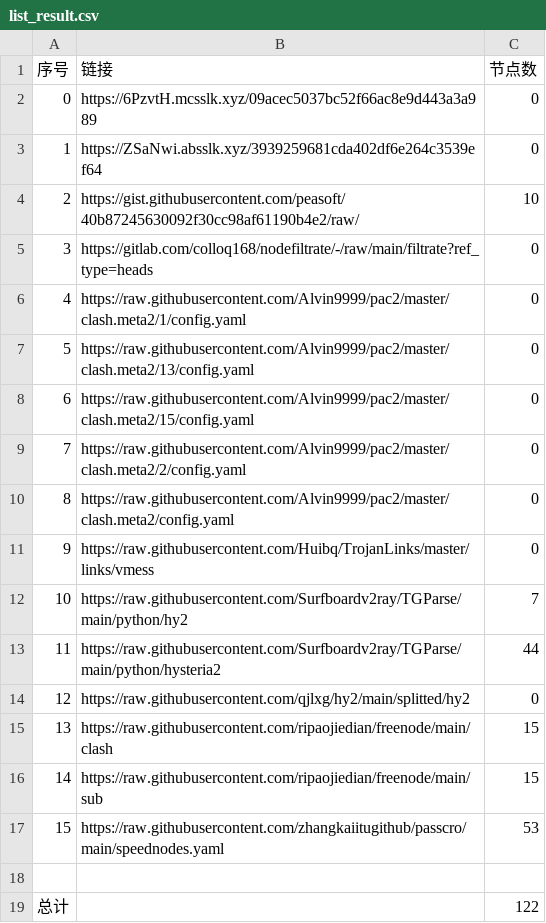
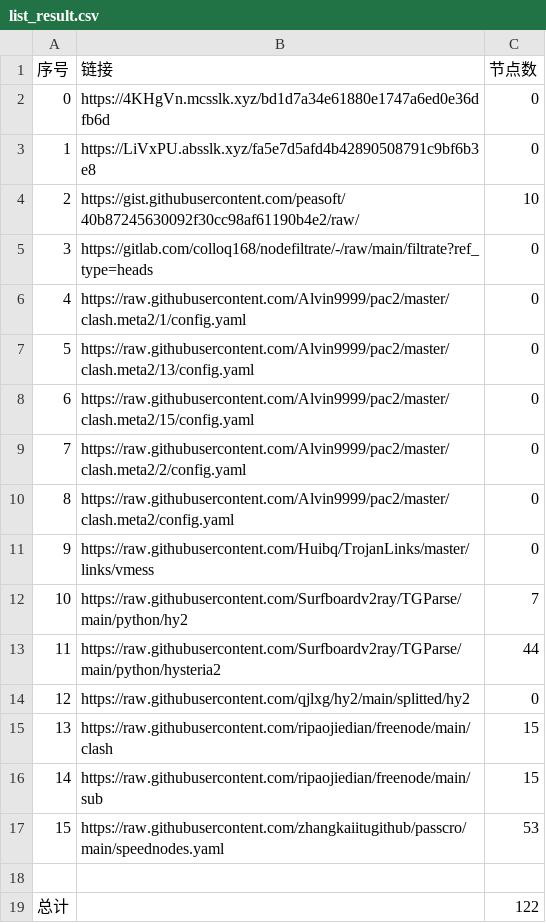
Before and after one commit to wangyu1997/NoMoreWalls, a CSV file: list_result.csv, drawn as a sheet.

```diff
--- a/list_result.csv
+++ b/list_result.csv
@@ -1,4 +1,4 @@
 序号,链接,节点数
-0,https://6PzvtH.mcsslk.xyz/09acec5037bc52f66ac8e9d443a3a989,0
-1,https://ZSaNwi.absslk.xyz/3939259681cda402df6e264c3539ef64,0
+0,https://4KHgVn.mcsslk.xyz/bd1d7a34e61880e1747a6ed0e36dfb6d,0
+1,https://LiVxPU.absslk.xyz/fa5e7d5afd4b42890508791c9bf6b3e8,0
 2,https://gist.githubusercontent.com/peasoft/40b87245630092f30cc98af61190b4e2/raw/,10
```
Also changed, not shown: 3 other files.
